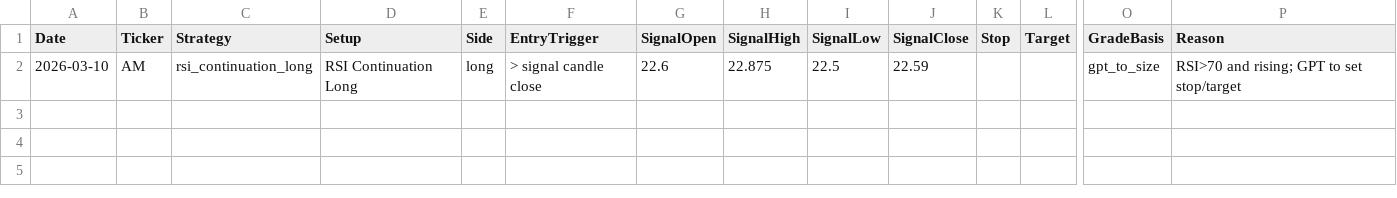
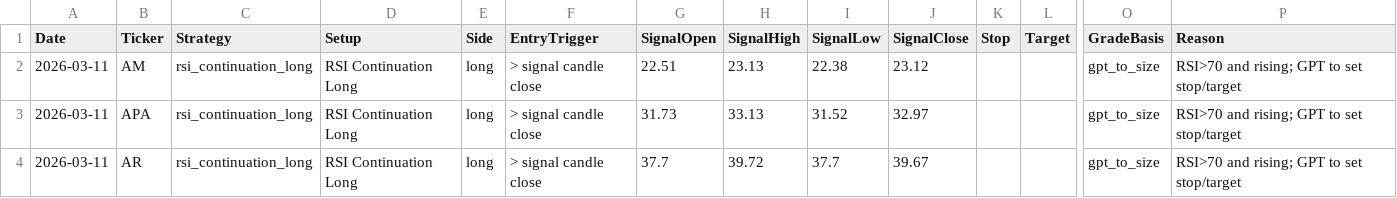
Before and after one commit to mpincus/Swing_Systems, a CSV file: docs/rsi_continuation_long/signals.csv, drawn as a sheet; only a part is shown, gaps mark what is left out; rows hold the shown columns only; the diff names each change by its address in the sheet, - before the commit and + after, or states it on an @@ line.

```diff
--- a/docs/rsi_continuation_long/signals.csv
+++ b/docs/rsi_continuation_long/signals.csv
-A2 (Date): 2026-03-10
+A2 (Date): 2026-03-11
-G2 (SignalOpen): 22.6
+G2 (SignalOpen): 22.51
-H2 (SignalHigh): 22.875
+H2 (SignalHigh): 23.13
-I2 (SignalLow): 22.5
+I2 (SignalLow): 22.38
-J2 (SignalClose): 22.59
+J2 (SignalClose): 23.12
+row 3: 2026-03-11 | APA | rsi_continuation_long | RSI Continuation Long | long | > signal candle close | 31.73 | 33.13 | 31.52 | 32.97 |  |  | gpt_to_size | RSI>70 and rising; GPT to set stop/target
+row 4: 2026-03-11 | AR | rsi_continuation_long | RSI Continuation Long | long | > signal candle close | 37.7 | 39.72 | 37.7 | 39.67 |  |  | gpt_to_size | RSI>70 and rising; GPT to set stop/target
```
Also changed, not shown: docs/combined_signals.csv, docs/price_history_all.csv, 25 other files.
